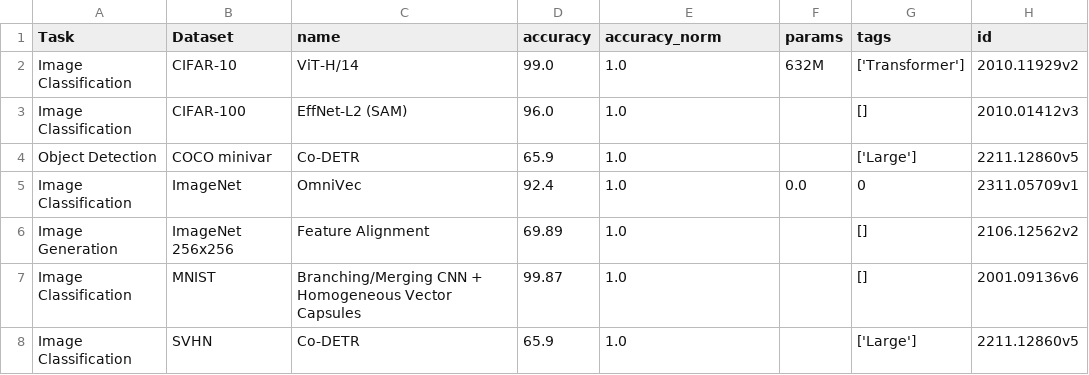
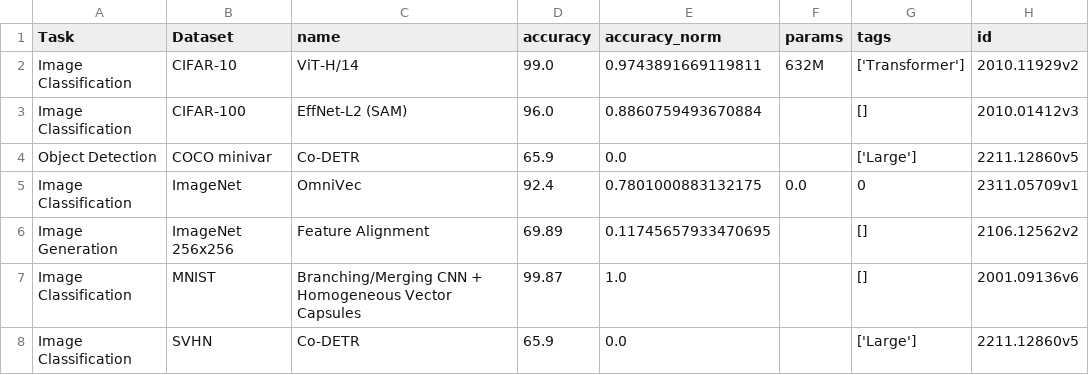
Before and after one commit to ChiPhuongHuynh/Paper-Text-Scraper, a CSV file: normalized-task-data.csv, drawn as a sheet.

```diff
--- a/normalized-task-data.csv
+++ b/normalized-task-data.csv
@@ -1,8 +1,8 @@
 Task,Dataset,name,accuracy,accuracy_norm,params,tags,id
-Image Classification,CIFAR-10,ViT-H/14,99.0,1.0,632M,['Transformer'],2010.11929v2
-Image Classification,CIFAR-100,EffNet-L2 (SAM),96.0,1.0,,[],2010.01412v3
-Object Detection,COCO minivar,Co-DETR,65.9,1.0,,['Large'],2211.12860v5
-Image Classification,ImageNet,OmniVec,92.4,1.0,0.0,0,2311.05709v1
-Image Generation,ImageNet 256x256,Feature Alignment,69.89,1.0,,[],2106.12562v2
+Image Classification,CIFAR-10,ViT-H/14,99.0,0.9743891669119811,632M,['Transformer'],2010.11929v2
+Image Classification,CIFAR-100,EffNet-L2 (SAM),96.0,0.8860759493670884,,[],2010.01412v3
+Object Detection,COCO minivar,Co-DETR,65.9,0.0,,['Large'],2211.12860v5
+Image Classification,ImageNet,OmniVec,92.4,0.7801000883132175,0.0,0,2311.05709v1
+Image Generation,ImageNet 256x256,Feature Alignment,69.89,0.11745657933470695,,[],2106.12562v2
 Image Classification,MNIST,Branching/Merging CNN + Homogeneous Vector Capsules,99.87,1.0,,[],2001.09136v6
-Image Classification,SVHN,Co-DETR,65.9,1.0,,['Large'],2211.12860v5
+Image Classification,SVHN,Co-DETR,65.9,0.0,,['Large'],2211.12860v5
```
Also changed, not shown: 19 other files.
